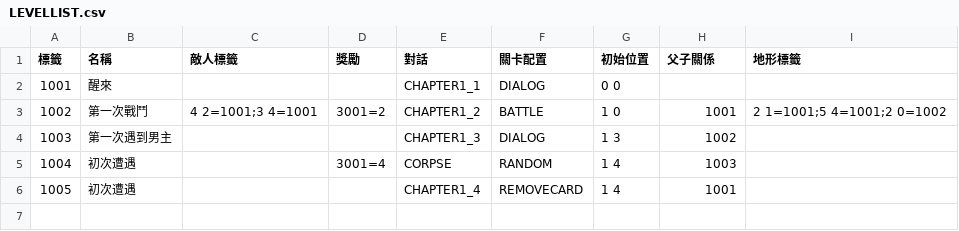
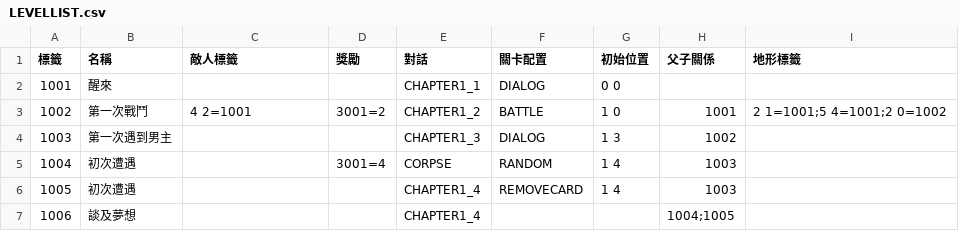
Before and after one commit to yucheng0210/Card, a CSV file: Assets/MyAssets/Data/LEVELLIST.csv, drawn as a sheet.

```diff
--- a/Assets/MyAssets/Data/LEVELLIST.csv
+++ b/Assets/MyAssets/Data/LEVELLIST.csv
@@ -2,5 +2,6 @@
 1001,醒來,,,CHAPTER1_1,DIALOG,0 0,,
-1002,第一次戰鬥,4 2=1001;3 4=1001,3001=2,CHAPTER1_2,BATTLE,1 0,1001,2 1=1001;5 4=1001;2 0=1002
+1002,第一次戰鬥,4 2=1001,3001=2,CHAPTER1_2,BATTLE,1 0,1001,2 1=1001;5 4=1001;2 0=1002
 1003,第一次遇到男主,,,CHAPTER1_3,DIALOG,1 3,1002,
 1004,初次遭遇,,3001=4,CORPSE,RANDOM,1 4,1003,
-1005,初次遭遇,,,CHAPTER1_4,REMOVECARD,1 4,1001,
+1005,初次遭遇,,,CHAPTER1_4,REMOVECARD,1 4,1003,
+1006,談及夢想,,,CHAPTER1_4,,,1004;1005,
```
Also changed, not shown: 7 other files.
